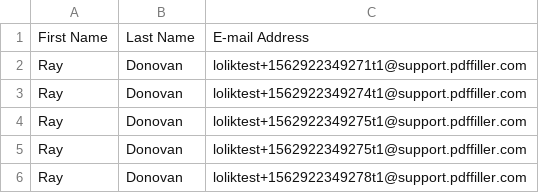
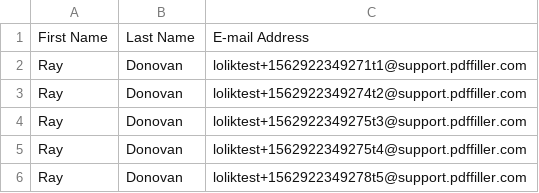
Before and after one commit to budim-dmitriy/files, a CSV file: documents/contacts.csv, drawn as a sheet.

Commit message:
Update contacts.csv

```diff
--- a/documents/contacts.csv
+++ b/documents/contacts.csv
@@ -2,5 +2,5 @@ First Name,Last Name,E-mail Address
 Ray,Donovan,loliktest+1562922349271t1@support.pdffiller.com
-Ray,Donovan,loliktest+1562922349274t1@support.pdffiller.com
-Ray,Donovan,loliktest+1562922349275t1@support.pdffiller.com
-Ray,Donovan,loliktest+1562922349275t1@support.pdffiller.com
-Ray,Donovan,loliktest+1562922349278t1@support.pdffiller.com
+Ray,Donovan,loliktest+1562922349274t2@support.pdffiller.com
+Ray,Donovan,loliktest+1562922349275t3@support.pdffiller.com
+Ray,Donovan,loliktest+1562922349275t4@support.pdffiller.com
+Ray,Donovan,loliktest+1562922349278t5@support.pdffiller.com
```
